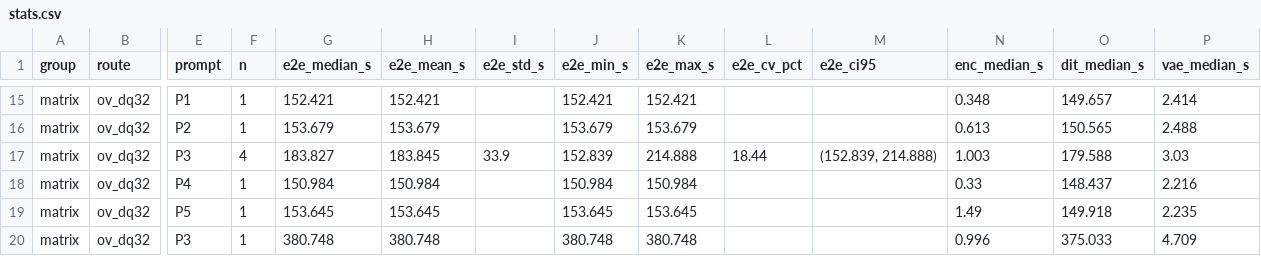
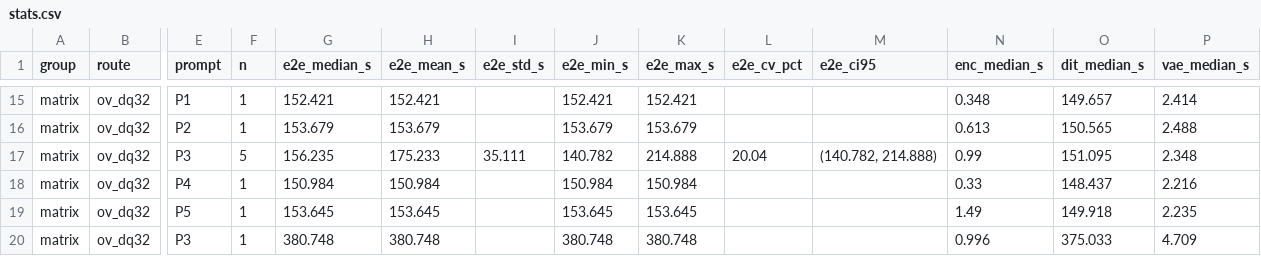
Before and after one commit to AIwork4me/qwen3vl-cpu-benchmark, a CSV file: results/e2e/summary/stats.csv, drawn as a sheet; only a part is shown, gaps mark what is left out; the diff names each change by its address in the sheet, - before the commit and + after, or states it on an @@ line.

```diff
--- a/results/e2e/summary/stats.csv
+++ b/results/e2e/summary/stats.csv
-F17 (n): 4
+F17 (n): 5
-G17 (e2e_median_s): 183.827
+G17 (e2e_median_s): 156.235
-H17 (e2e_mean_s): 183.845
+H17 (e2e_mean_s): 175.233
-I17 (e2e_std_s): 33.9
+I17 (e2e_std_s): 35.111
-J17 (e2e_min_s): 152.839
+J17 (e2e_min_s): 140.782
-L17 (e2e_cv_pct): 18.44
+L17 (e2e_cv_pct): 20.04
-M17 (e2e_ci95): (152.839, 214.888)
+M17 (e2e_ci95): (140.782, 214.888)
-N17 (enc_median_s): 1.003
+N17 (enc_median_s): 0.99
-O17 (dit_median_s): 179.588
+O17 (dit_median_s): 151.095
-P17 (vae_median_s): 3.03
+P17 (vae_median_s): 2.348
```
Also changed, not shown: 4 other files.
